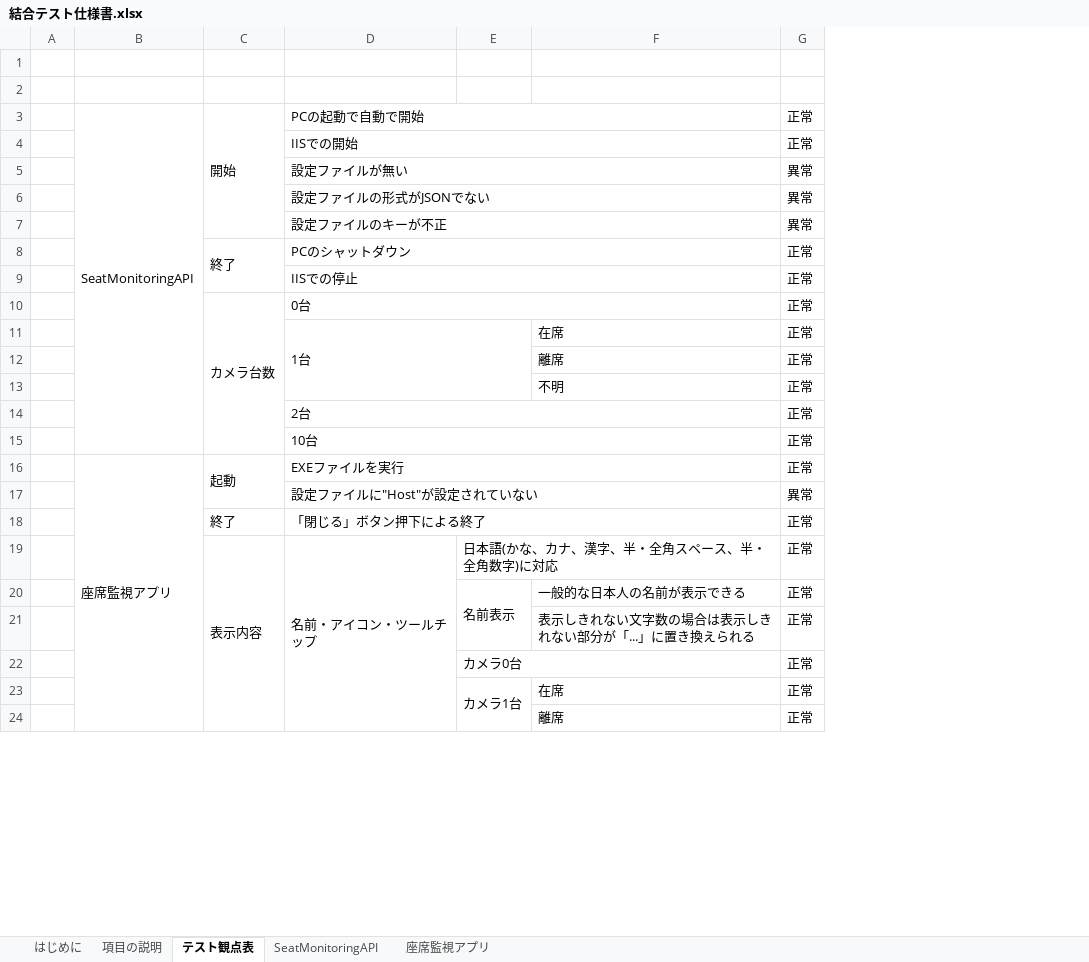
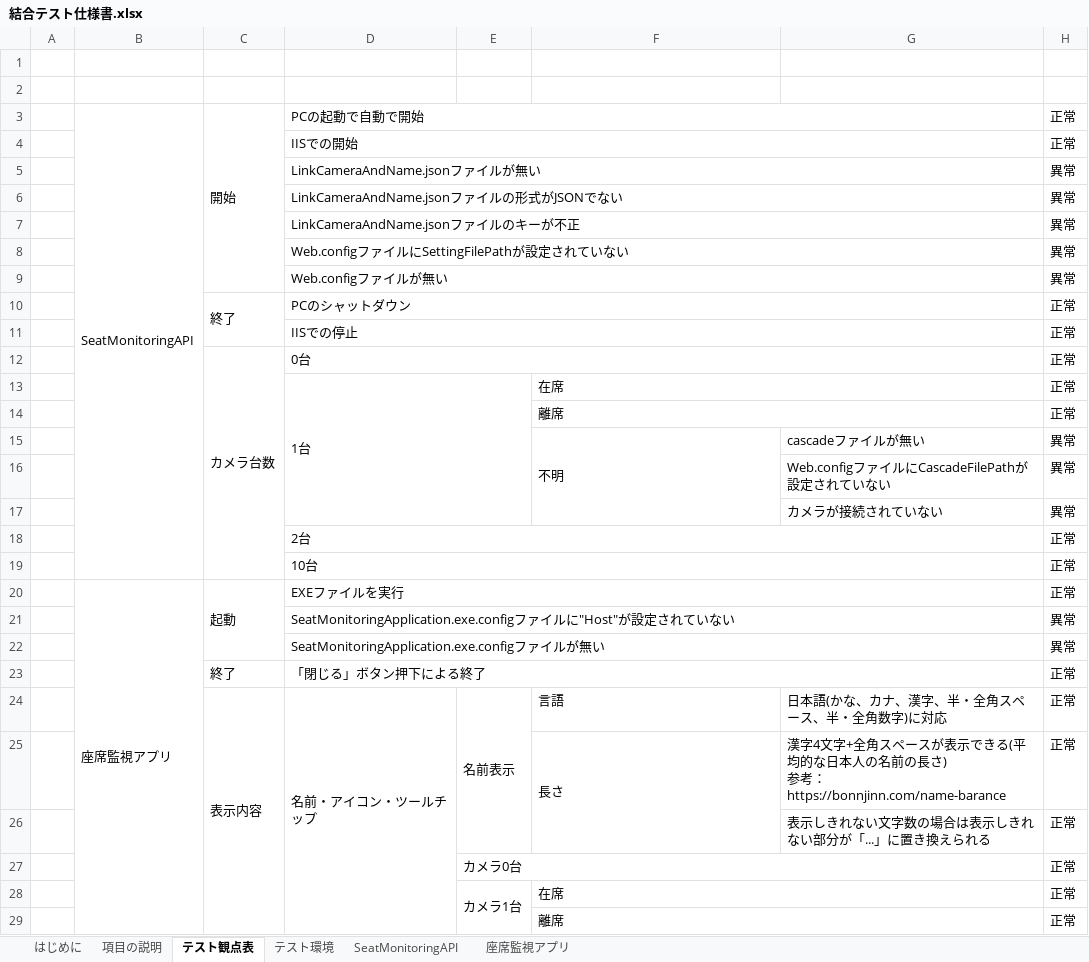
Before and after one commit to KeisukeSugita/Seat-monitoring-system, an Excel workbook: doc/結合テスト/結合テスト仕様書.xlsx, sheet テスト観点表, drawn as a sheet; only a part is shown; values as stored, in another font and other column widths than the file's, no borders; removed rows and columns are numbered as before the commit, all else as after; ↵ is a line break in a cell; the diff covers the shown part only; the diff names each change by its address in the sheet, - before the commit and + after, or states it on an @@ line.

Commit message:
テスト環境の記載を追加
レビューの指摘を反映(ver.1.2)

```diff
--- a/doc/結合テスト/結合テスト仕様書.xlsx (sheet テスト観点表)
+++ b/doc/結合テスト/結合テスト仕様書.xlsx (sheet テスト観点表)
+sheet tab: テスト環境
+column G, row 15: cascadeファイルが無い; rows 24-25: 日本語(かな、カナ、漢字、半・全角スペース、半・全角数字)に対応 | 漢字4文字+全角スペースが表示できる(平均的な日本人の名前の長さ) ↵ 参考：https://bonnjinn.com/name-barance
-D5: 設定ファイルが無い
+D5: LinkCameraAndName.jsonファイルが無い
-D6: 設定ファイルの形式がJSONでない
+D6: LinkCameraAndName.jsonファイルの形式がJSONでない
-D7: 設定ファイルのキーが不正
+D7: LinkCameraAndName.jsonファイルのキーが不正
+row 8:  |  |  | Web.configファイルにSettingFilePathが設定されていない |  |  |  | 異常
+row 9:  |  |  | Web.configファイルが無い |  |  |  | 異常
+F13:G13 merged
+F14:G14 merged
+F15:F17 merged
-H15: 正常
+H15: 異常
+row 16:  |  |  |  |  |  | Web.configファイルにCascadeFilePathが設定されていない | 異常
+row 17:  |  |  |  |  |  | カメラが接続されていない | 異常
-D21: 設定ファイルに"Host"が設定されていない
+D21: SeatMonitoringApplication.exe.configファイルに"Host"が設定されていない
+row 22:  |  |  | SeatMonitoringApplication.exe.configファイルが無い |  |  |  | 異常
-E24: 日本語(かな、カナ、漢字、半・全角スペース、半・全角数字)に対応
+E24: 名前表示
-E19:F19 merged
+E24:E26 merged
-F24: (empty)
+F24: 言語
-row 20:  |  |  |  | 名前表示 | 一般的な日本人の名前が表示できる | 正常
-F25: 表示しきれない文字数の場合は表示しきれない部分が「...」に置き換えられる
+F25: 長さ
+F25:F26 merged
+row 26:  |  |  |  |  |  | 表示しきれない文字数の場合は表示しきれない部分が「...」に置き換えられる | 正常
+F28:G28 merged
+F29:G29 merged
```
Also changed, not shown: 2 added rows, 2 edited cells and merged cells elsewhere in this sheet, sheet SeatMonitoringAPI, sheet 座席監視アプリ.
